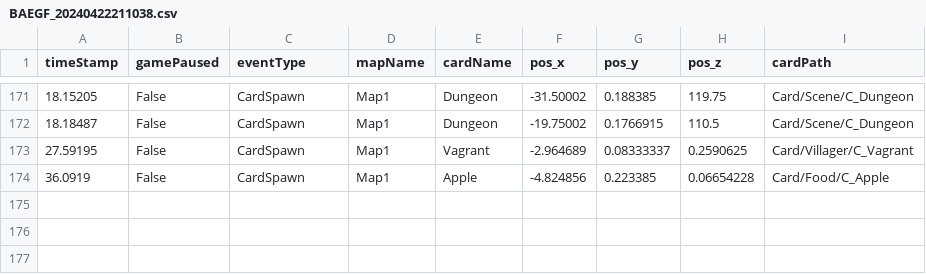
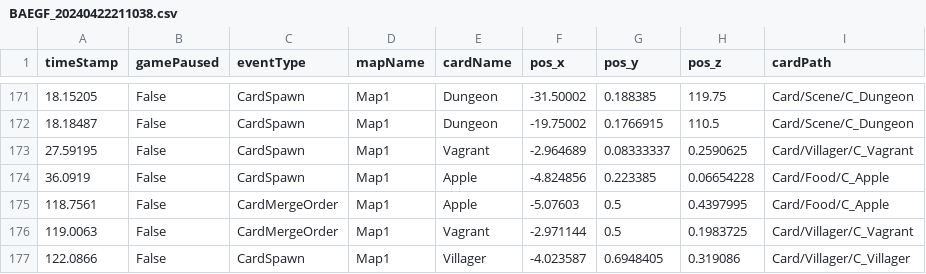
Before and after one commit to SuperHellCat/TCS_TELEREPO, a CSV file: Data/Recent/BAEGF_20240422211038.csv, drawn as a sheet; only a part is shown, gaps mark what is left out.

Commit message:
New Data Recorded At 2024-04-22-21-12-43

```diff
--- a/Data/Recent/BAEGF_20240422211038.csv
+++ b/Data/Recent/BAEGF_20240422211038.csv
@@ -174 +174,4 @@ timeStamp,gamePaused,eventType,mapName,cardName,pos_x,pos_y,pos_z,cardPath
 36.0919,False,CardSpawn,Map1,Apple,-4.824856,0.223385,0.06654228,Card/Food/C_Apple
+118.7561,False,CardMergeOrder,Map1,Apple,-5.07603,0.5,0.4397995,Card/Food/C_Apple
+119.0063,False,CardMergeOrder,Map1,Vagrant,-2.971144,0.5,0.1983725,Card/Villager/C_Vagrant
+122.0866,False,CardSpawn,Map1,Villager,-4.023587,0.6948405,0.319086,Card/Villager/C_Villager
```
